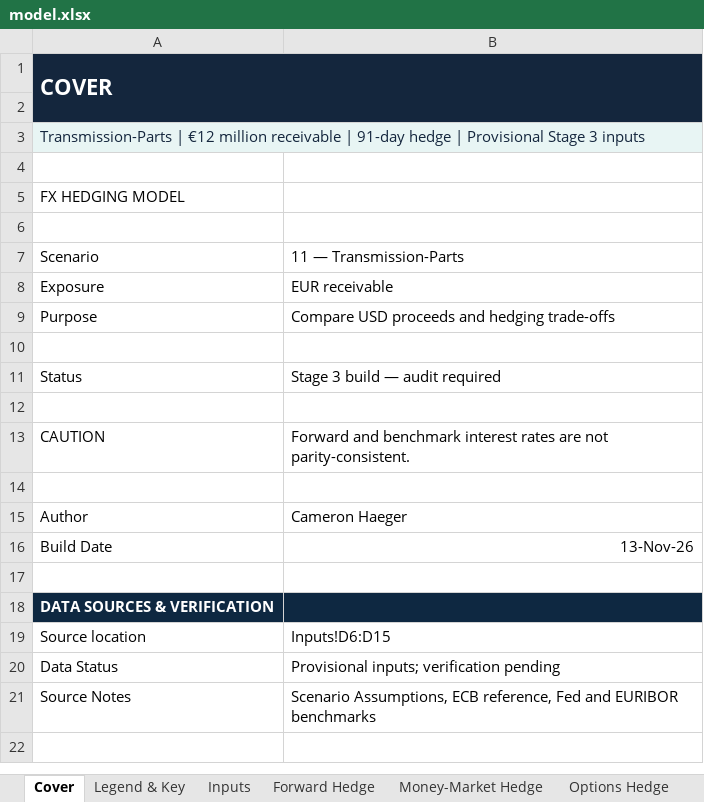
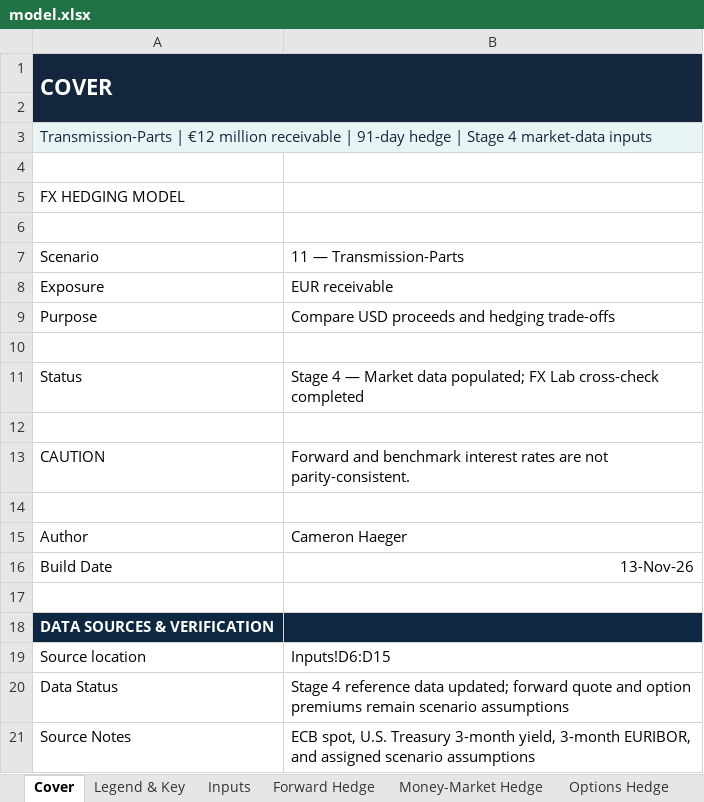
Before and after one commit to crhaeger/Cameron-Haeger, an Excel workbook: capabilities/fx-hedging/model.xlsx, sheet Cover, drawn as a sheet; values as stored, in another font and other column widths than the file's, no borders; the diff names each change by its address in the sheet, - before the commit and + after, or states it on an @@ line.

Commit message:
Stage 4: Update FX model with 3-month rates and final audit fixes
Updated USD and EUR interest rates to 3-month benchmarks, refreshed hedge calculations, updated the Cover sheet, and corrected formula-count alignment in Notes & Assumptions.

```diff
--- a/capabilities/fx-hedging/model.xlsx (sheet Cover)
+++ b/capabilities/fx-hedging/model.xlsx (sheet Cover)
-A3: …hedge | Provisional Stage 3 inputs
+A3: …hedge | Stage 4 market-data inputs
-B11: Stage 3 build — audit required
+B11: Stage 4 — Market data populated; FX Lab cross-check completed
-B20: Provisional inputs; verification pending
+B20: Stage 4 reference data updated; forward quote and option premiums remain scenario assumptions
-B21: Scenario Assumptions, ECB reference, Fed and EURIBOR benchmarks
+B21: ECB spot, U.S. Treasury 3-month yield, 3-month EURIBOR, and assigned scenario assumptions
```
Also changed, not shown: sheet Notes & Assumptions, sheet Sensitivity, sheet Options Hedge, sheet Money-Market Hedge, sheet Inputs, sheet Forward Hedge, charts or pictures.
